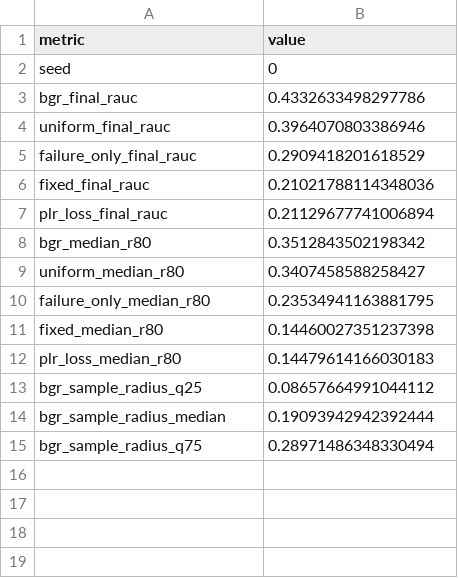
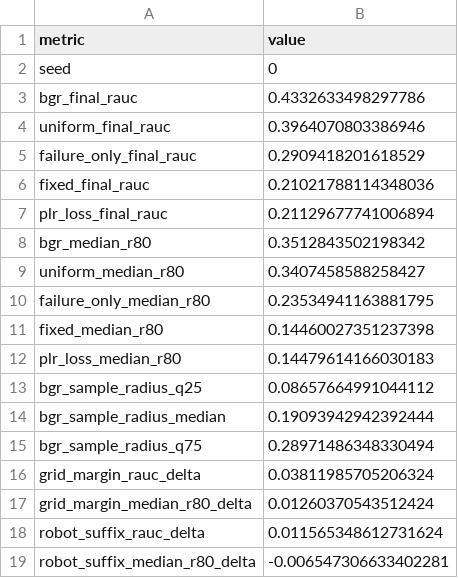
Before and after one commit to J0YY/bgr, a CSV file: paper/figures/boundary_intuition_stats.csv, drawn as a sheet.

Commit message:
Show recovery metric tension

```diff
--- a/paper/figures/boundary_intuition_stats.csv
+++ b/paper/figures/boundary_intuition_stats.csv
@@ -15 +15,5 @@ bgr_sample_radius_median,0.19093942942392444
 bgr_sample_radius_q75,0.28971486348330494
+grid_margin_rauc_delta,0.03811985705206324
+grid_margin_median_r80_delta,0.01260370543512424
+robot_suffix_rauc_delta,0.011565348612731624
+robot_suffix_median_r80_delta,-0.006547306633402281
```
Also changed, not shown: 8 other files.
